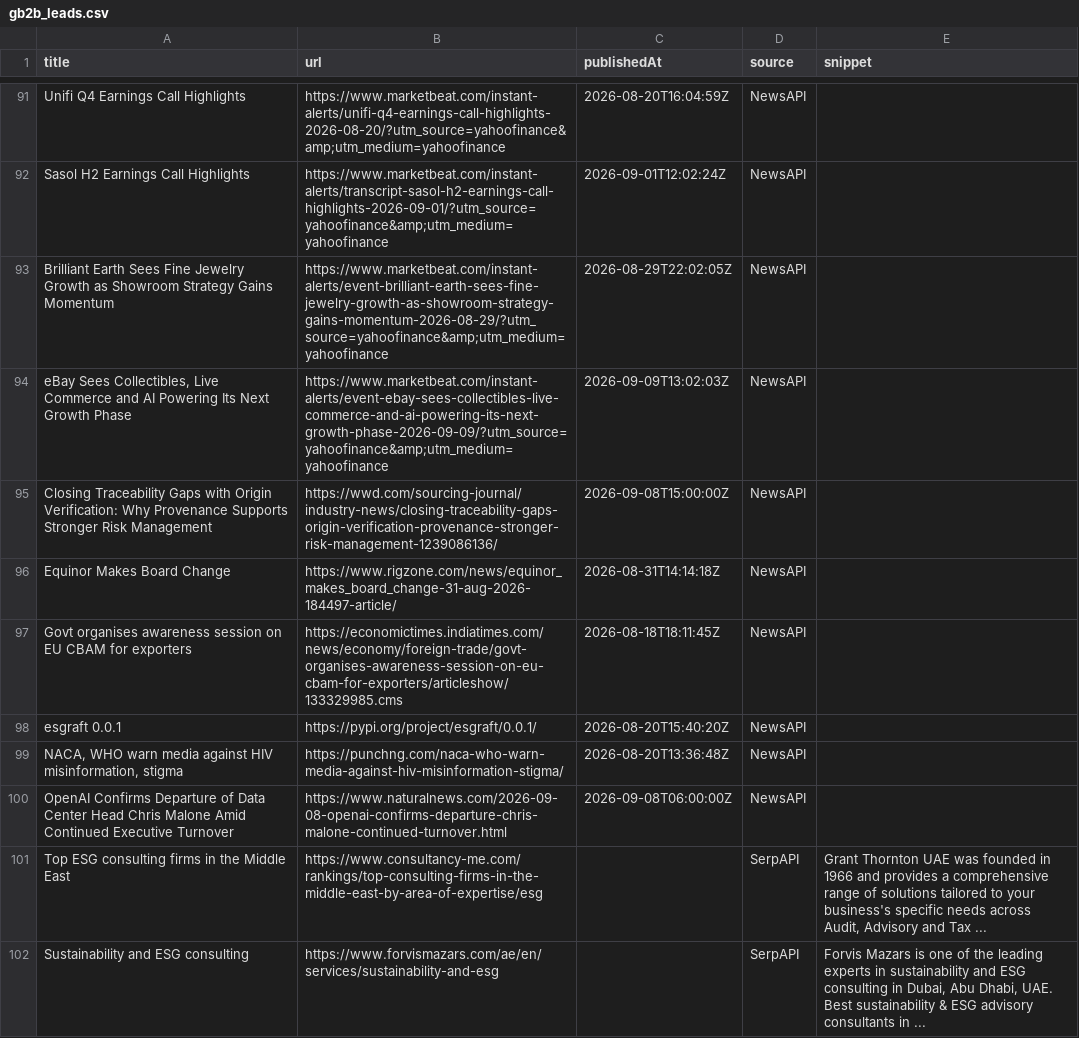
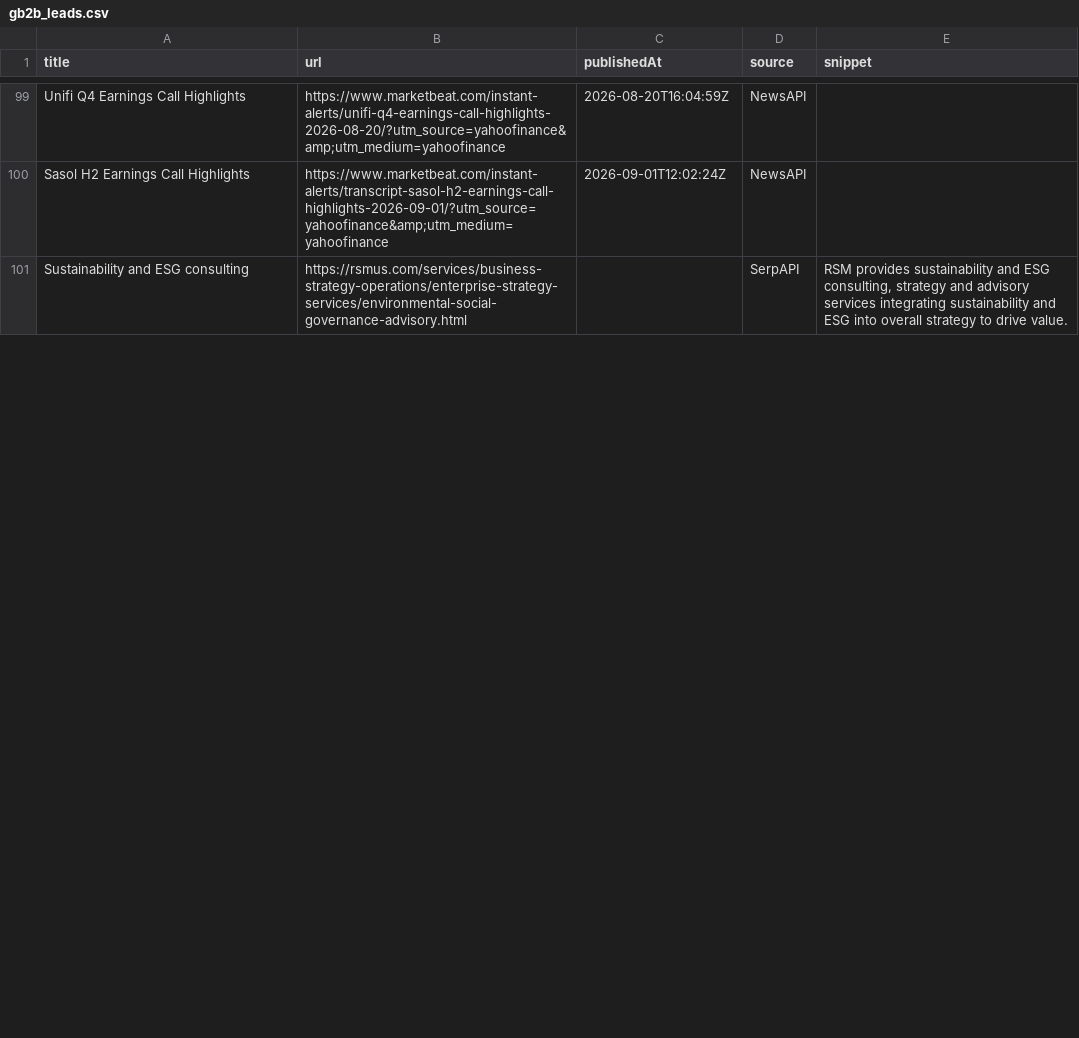
Before and after one commit to media-stack/gb2b-lead-finder, a CSV file: gb2b_leads.csv, drawn as a sheet; only a part is shown, gaps mark what is left out; the diff covers the shown part only.

```diff
--- a/gb2b_leads.csv
+++ b/gb2b_leads.csv
@@ -92,11 +100,2 @@ Unifi Q4 Earnings Call Highlights,https://www.marketbeat.com/instant-alerts/unif
 Sasol H2 Earnings Call Highlights,https://www.marketbeat.com/instant-alerts/transcript-sasol-h2-earnings-call-highlights-2026-09-01/?utm_source=yahoofinance&amp;utm_medium=yahoofinance,2026-09-01T12:02:24Z,NewsAPI,
-Brilliant Earth Sees Fine Jewelry Growth as Showroom Strategy Gains Momentum,https://www.marketbeat.com/instant-alerts/event-brilliant-earth-sees-fine-jewelry-growth-as-showroom-strategy-gains-momentum-2026-08-29/?utm_source=yahoofinance&amp;utm_medium=yahoofinance,2026-08-29T22:02:05Z,NewsAPI,
-"eBay Sees Collectibles, Live Commerce and AI Powering Its Next Growth Phase",https://www.marketbeat.com/instant-alerts/event-ebay-sees-collectibles-live-commerce-and-ai-powering-its-next-growth-phase-2026-09-09/?utm_source=yahoofinance&amp;utm_medium=yahoofinance,2026-09-09T13:02:03Z,NewsAPI,
-Closing Traceability Gaps with Origin Verification: Why Provenance Supports Stronger Risk Management,https://wwd.com/sourcing-journal/industry-news/closing-traceability-gaps-origin-verification-provenance-stronger-risk-management-1239086136/,2026-09-08T15:00:00Z,NewsAPI,
-Equinor Makes Board Change,https://www.rigzone.com/news/equinor_makes_board_change-31-aug-2026-184497-article/,2026-08-31T14:14:18Z,NewsAPI,
-Govt organises awareness session on EU CBAM for exporters,https://economictimes.indiatimes.com/news/economy/foreign-trade/govt-organises-awareness-session-on-eu-cbam-for-exporters/articleshow/133329985.cms,2026-08-18T18:11:45Z,NewsAPI,
-esgraft 0.0.1,https://pypi.org/project/esgraft/0.0.1/,2026-08-20T15:40:20Z,NewsAPI,
-"NACA, WHO warn media against HIV misinformation, stigma",https://punchng.com/naca-who-warn-media-against-hiv-misinformation-stigma/,2026-08-20T13:36:48Z,NewsAPI,
-OpenAI Confirms Departure of Data Center Head Chris Malone Amid Continued Executive Turnover,https://www.naturalnews.com/2026-09-08-openai-confirms-departure-chris-malone-continued-turnover.html,2026-09-08T06:00:00Z,NewsAPI,
-Top ESG consulting firms in the Middle East,https://www.consultancy-me.com/rankings/top-consulting-firms-in-the-middle-east-by-area-of-expertise/esg,,SerpAPI,"Grant Thornton UAE was founded in 1966 and provides a comprehensive range of solutions tailored to your business's specific needs across Audit, Advisory and Tax ..."
-Sustainability and ESG consulting,https://www.forvismazars.com/ae/en/services/sustainability-and-esg,,SerpAPI,"Forvis Mazars is one of the leading experts in sustainability and ESG consulting in Dubai, Abu Dhabi, UAE. Best sustainability & ESG advisory consultants in ..."
+Sustainability and ESG consulting,https://rsmus.com/services/business-strategy-operations/enterprise-strategy-services/environmental-social-governance-advisory.html,,SerpAPI,"RSM provides sustainability and ESG consulting, strategy and advisory services integrating sustainability and ESG into overall strategy to drive value."
```
Also changed, not shown: 12 added rows, 3 removed rows, 4 moved rows and 11 edited cells elsewhere in this file.
